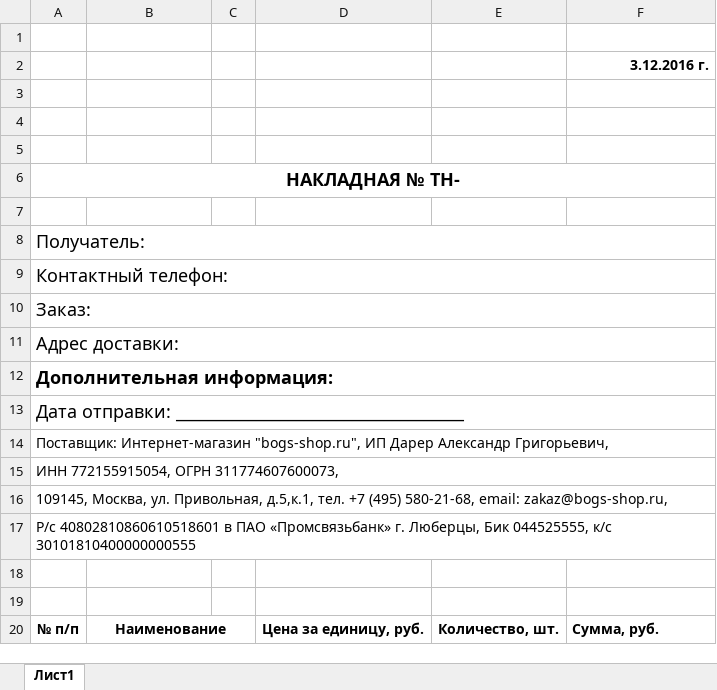
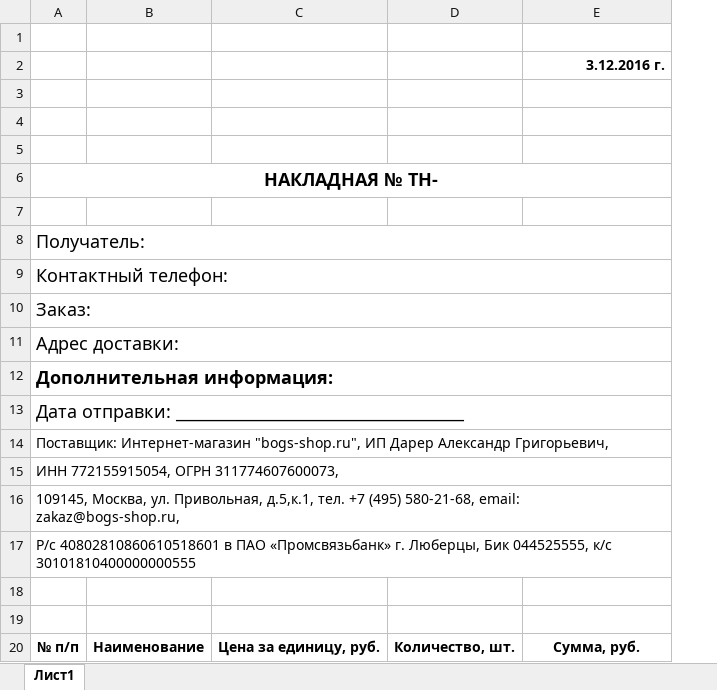
Before and after one commit to rawork/bogs2, an Excel workbook: bundles/public/img/bill_template.xlsx, sheet Лист1, drawn as a sheet; values as stored, in another font and other column widths than the file's, no borders; removed rows and columns are numbered as before the commit, all else as after; the diff names each change by its address in the sheet, - before the commit and + after, or states it on an @@ line.

```diff
--- a/bundles/public/img/bill_template.xlsx (sheet Лист1)
+++ b/bundles/public/img/bill_template.xlsx (sheet Лист1)
-column C, empty
-B20:C20 merged
-E20 alignment: left
+E20 alignment: center
```
Also changed, not shown: 1 other file.
